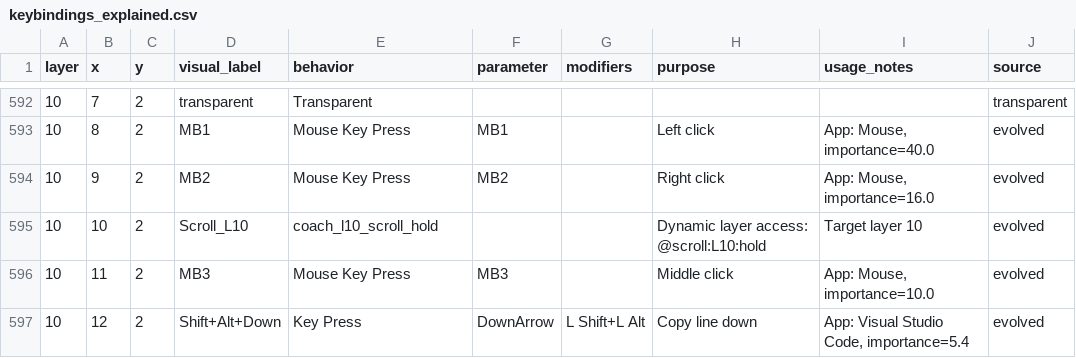
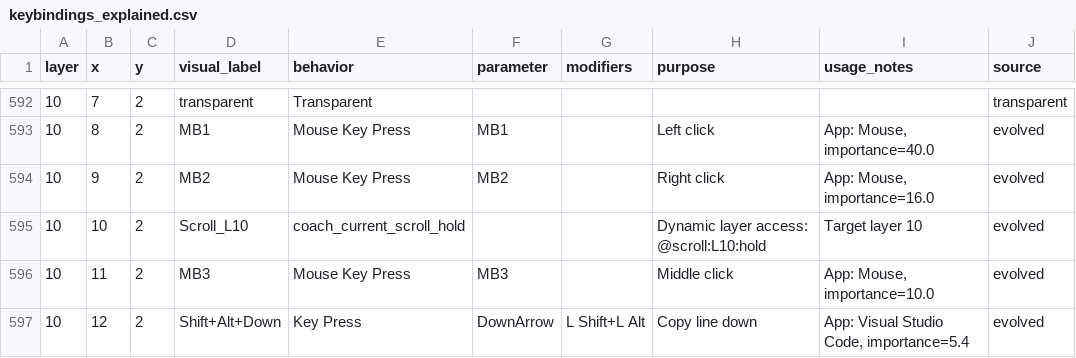
Before and after one commit to Glx28/charybdis-coach, a CSV file: data/keybindings_explained.csv, drawn as a sheet; only a part is shown, gaps mark what is left out.

Commit message:
Use scroll hold macro that preserves active target layer

```diff
--- a/data/keybindings_explained.csv
+++ b/data/keybindings_explained.csv
@@ -594,3 +594,3 @@ layer,x,y,visual_label,behavior,parameter,modifiers,purpose,usage_notes,source
 10,9,2,MB2,Mouse Key Press,MB2,,Right click,"App: Mouse, importance=16.0",evolved
-10,10,2,Scroll_L10,coach_l10_scroll_hold,,,Dynamic layer access: @scroll:L10:hold,Target layer 10,evolved
+10,10,2,Scroll_L10,coach_current_scroll_hold,,,Dynamic layer access: @scroll:L10:hold,Target layer 10,evolved
 10,11,2,MB3,Mouse Key Press,MB3,,Middle click,"App: Mouse, importance=10.0",evolved
```
